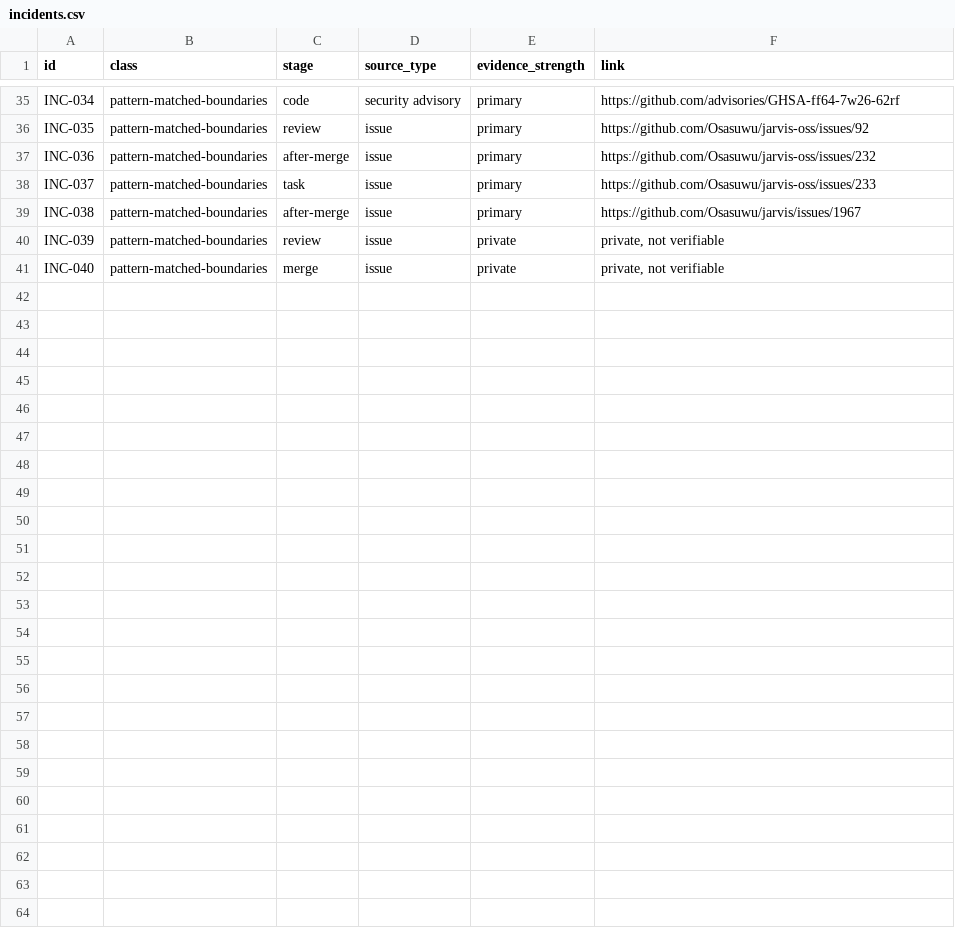
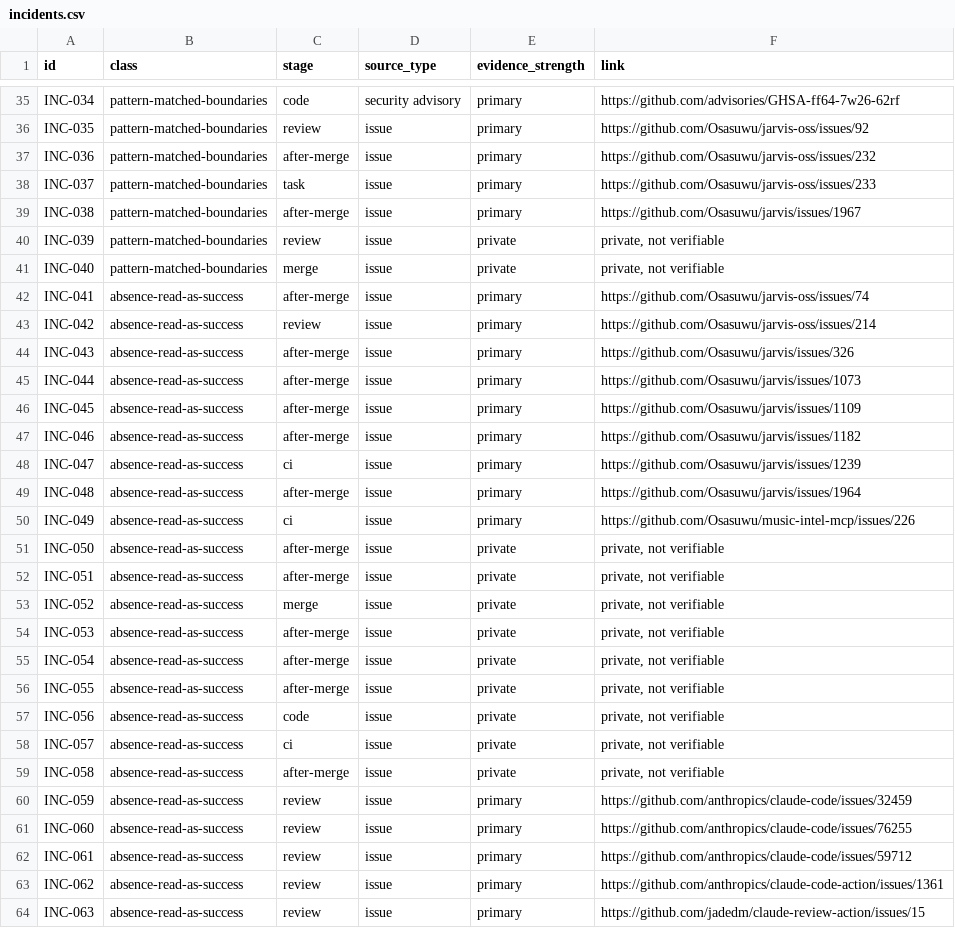
Before and after one commit to Osasuwu/jarvis-oss, a CSV file: incidents/incidents.csv, drawn as a sheet; only a part is shown, gaps mark what is left out; the diff names each change by its address in the sheet, - before the commit and + after, or states it on an @@ line.

```diff
--- a/incidents/incidents.csv
+++ b/incidents/incidents.csv
+row 42: INC-041 | absence-read-as-success | after-merge | issue | primary | https://github.com/Osasuwu/jarvis-oss/issues/74
+row 43: INC-042 | absence-read-as-success | review | issue | primary | https://github.com/Osasuwu/jarvis-oss/issues/214
+row 44: INC-043 | absence-read-as-success | after-merge | issue | primary | https://github.com/Osasuwu/jarvis/issues/326
+row 45: INC-044 | absence-read-as-success | after-merge | issue | primary | https://github.com/Osasuwu/jarvis/issues/1073
+row 46: INC-045 | absence-read-as-success | after-merge | issue | primary | https://github.com/Osasuwu/jarvis/issues/1109
+row 47: INC-046 | absence-read-as-success | after-merge | issue | primary | https://github.com/Osasuwu/jarvis/issues/1182
+row 48: INC-047 | absence-read-as-success | ci | issue | primary | https://github.com/Osasuwu/jarvis/issues/1239
+row 49: INC-048 | absence-read-as-success | after-merge | issue | primary | https://github.com/Osasuwu/jarvis/issues/1964
+row 50: INC-049 | absence-read-as-success | ci | issue | primary | https://github.com/Osasuwu/music-intel-mcp/issues/226
+row 51: INC-050 | absence-read-as-success | after-merge | issue | private | private, not verifiable
+row 52: INC-051 | absence-read-as-success | after-merge | issue | private | private, not verifiable
+row 53: INC-052 | absence-read-as-success | merge | issue | private | private, not verifiable
+row 54: INC-053 | absence-read-as-success | after-merge | issue | private | private, not verifiable
+row 55: INC-054 | absence-read-as-success | after-merge | issue | private | private, not verifiable
+row 56: INC-055 | absence-read-as-success | after-merge | issue | private | private, not verifiable
+row 57: INC-056 | absence-read-as-success | code | issue | private | private, not verifiable
+row 58: INC-057 | absence-read-as-success | ci | issue | private | private, not verifiable
+row 59: INC-058 | absence-read-as-success | after-merge | issue | private | private, not verifiable
+row 60: INC-059 | absence-read-as-success | review | issue | primary | https://github.com/anthropics/claude-code/issues/32459
+row 61: INC-060 | absence-read-as-success | review | issue | primary | https://github.com/anthropics/claude-code/issues/76255
+row 62: INC-061 | absence-read-as-success | review | issue | primary | https://github.com/anthropics/claude-code/issues/59712
+row 63: INC-062 | absence-read-as-success | review | issue | primary | https://github.com/anthropics/claude-code-action/issues/1361
+row 64: INC-063 | absence-read-as-success | review | issue | primary | https://github.com/jadedm/claude-review-action/issues/15
```
Also changed, not shown: 6 other files.
